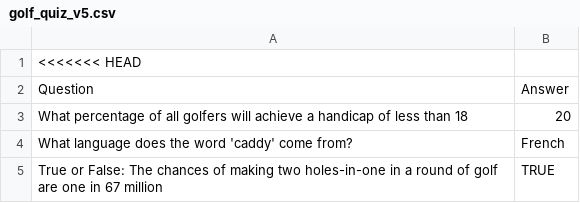
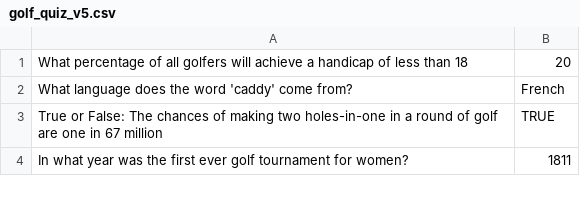
Before and after one commit to Benboi24/01_Golf_Quiz, a CSV file: golf_quiz_v5.csv, drawn as a sheet; only a part is shown; the shorter side is filled out with more unchanged rows; removed rows and columns are numbered as before the commit, all else as after; the diff covers the shown part only; the diff names each change by its address in the sheet, - before the commit and + after, or states it on an @@ line.

```diff
--- a/golf_quiz_v5.csv
+++ b/golf_quiz_v5.csv
-row 1: <<<<<<< HEAD
-row 2: Question | Answer
```
Also changed, not shown: 5 added rows, 57 removed rows and 2 edited cells elsewhere in this file, 1 other file.
